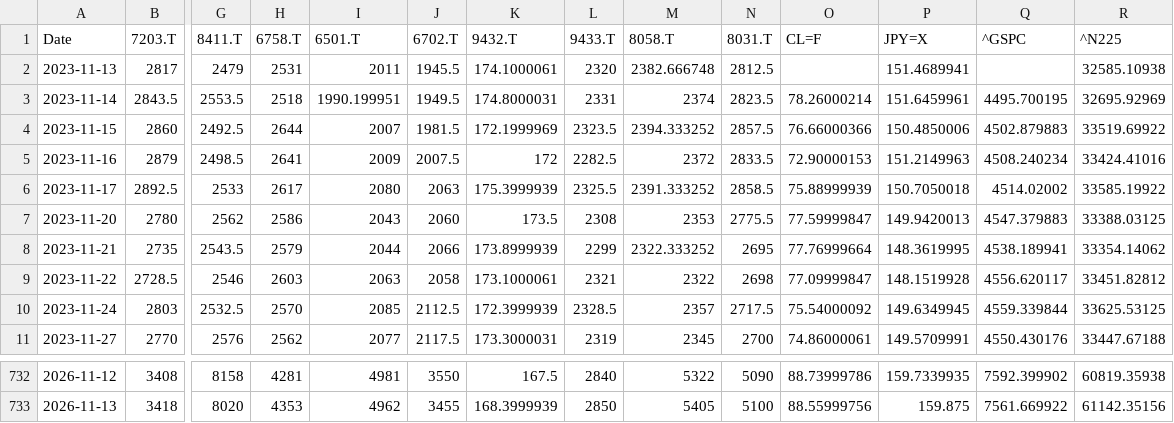
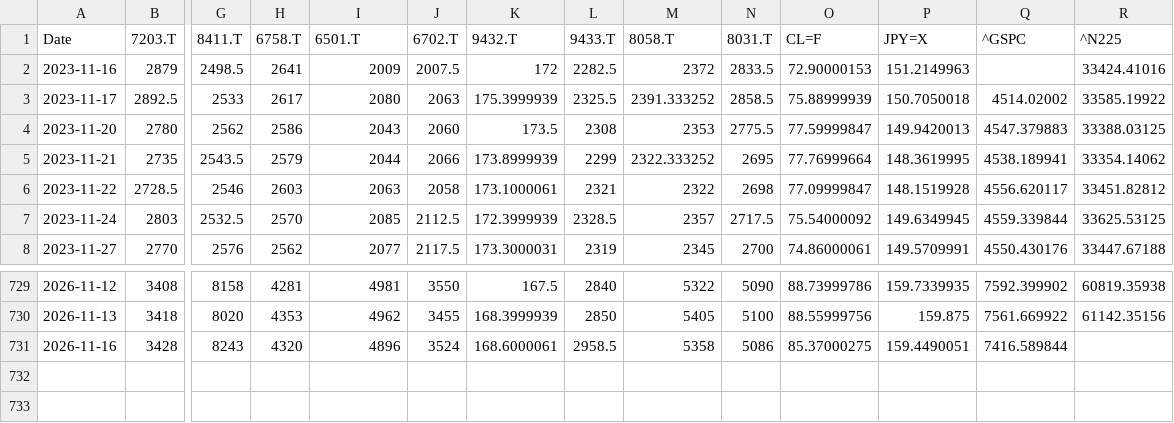
Before and after one commit to europanite/client-side-time-series-forecast-ai, a CSV file: data/stocks/multivariate.csv, drawn as a sheet; only a part is shown, gaps mark what is left out; removed rows and columns are numbered as before the commit, all else as after; rows hold the shown columns only; the diff names each change by its address in the sheet, - before the commit and + after, or states it on an @@ line.

```diff
--- a/data/stocks/multivariate.csv
+++ b/data/stocks/multivariate.csv
-row 2: 2023-11-13 | 2817 | 2479 | 2531 | 2011 | 1945.5 | 174.1000061 | 2320 | 2382.666748 | 2812.5 |  | 151.4689941 |  | 32585.10938
-row 3: 2023-11-14 | 2843.5 | 2553.5 | 2518 | 1990.199951 | 1949.5 | 174.8000031 | 2331 | 2374 | 2823.5 | 78.26000214 | 151.6459961 | 4495.700195 | 32695.92969
-row 4: 2023-11-15 | 2860 | 2492.5 | 2644 | 2007 | 1981.5 | 172.1999969 | 2323.5 | 2394.333252 | 2857.5 | 76.66000366 | 150.4850006 | 4502.879883 | 33519.69922
-Q2 (^GSPC): 4508.240234
+Q2 (^GSPC): (empty)
+row 731: 2026-11-16 | 3428 | 8243 | 4320 | 4896 | 3524 | 168.6000061 | 2958.5 | 5358 | 5086 | 85.37000275 | 159.4490051 | 7416.589844
```
Also changed, not shown: data/stocks/multivariate.opens.csv, 3 other files.
